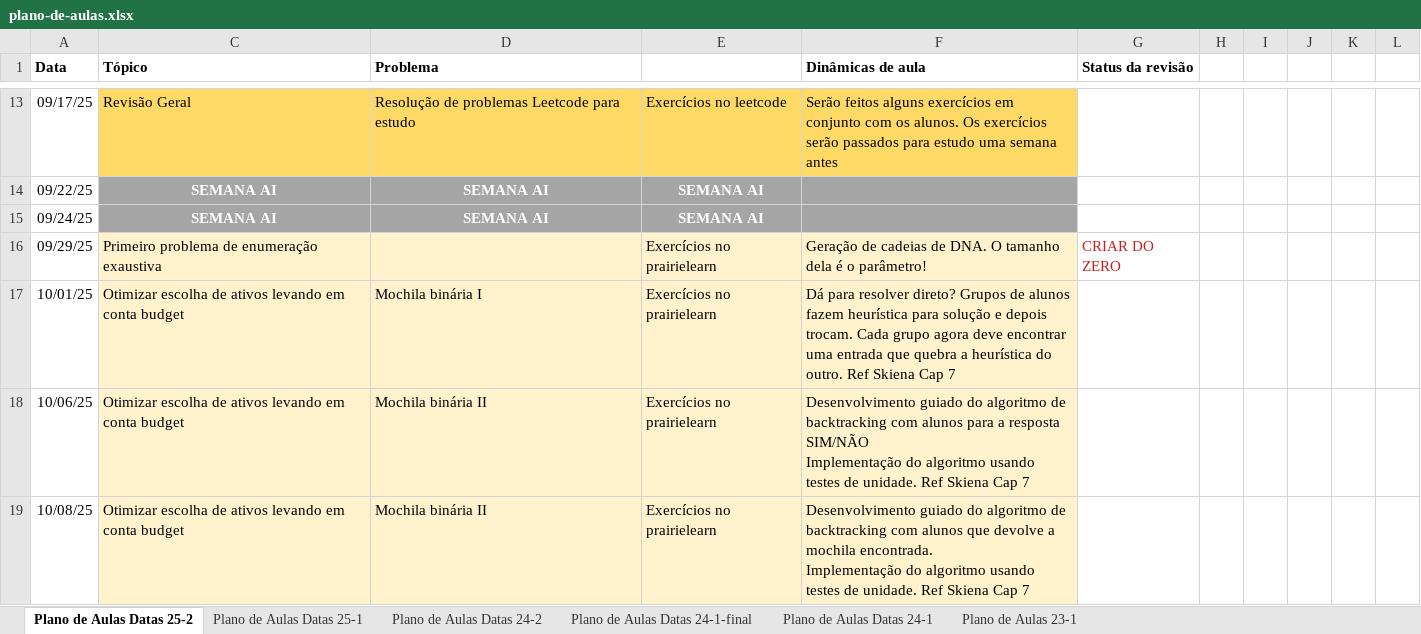
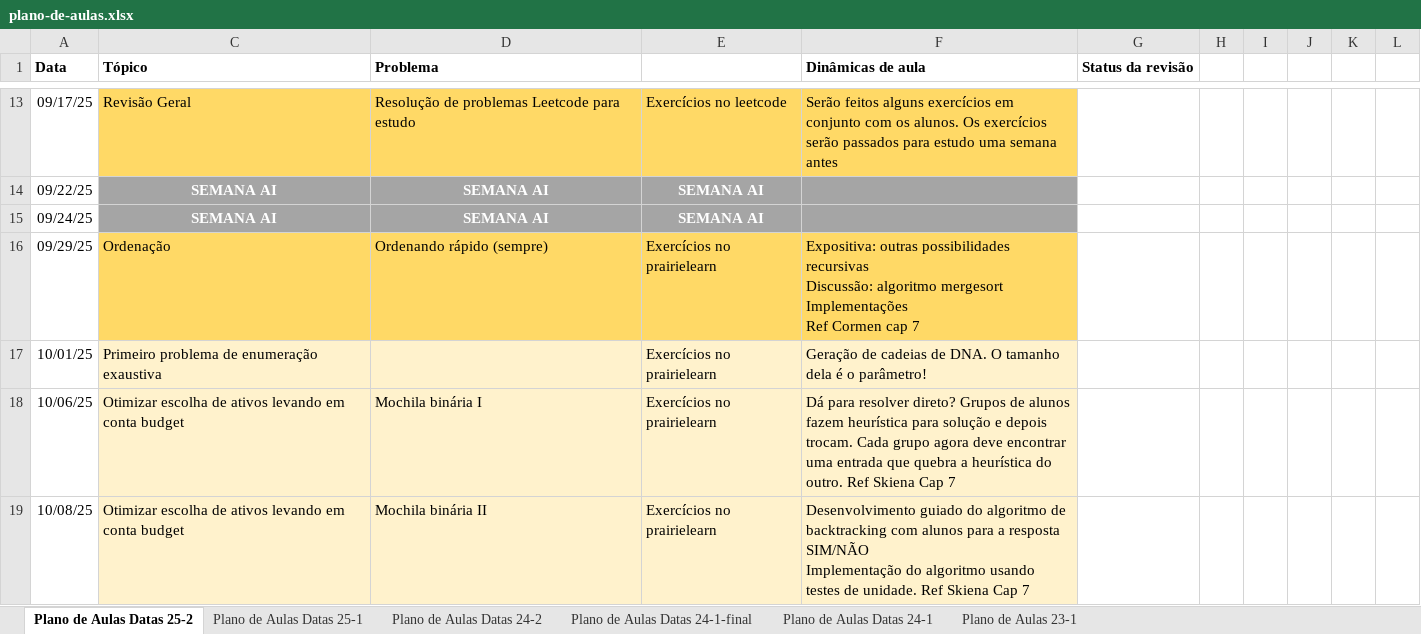
Before and after one commit to igordsm/disciplina-tecprog, an Excel workbook: src/plano-de-aulas.xlsx, sheet Plano de Aulas Datas 25-2, drawn as a sheet; only a part is shown, gaps mark what is left out; values as stored, in another font and other column widths than the file's, no borders; ↵ is a line break in a cell; the diff covers the shown part only; the diff names each change by its address in the sheet, - before the commit and + after, or states it on an @@ line.

```diff
--- a/src/plano-de-aulas.xlsx (sheet Plano de Aulas Datas 25-2)
+++ b/src/plano-de-aulas.xlsx (sheet Plano de Aulas Datas 25-2)
-C16 (Tópico): Primeiro problema de enumeração exaustiva
+C16 (Tópico): Ordenação
-C16:F16 fill: #FFF2CC
+C16:F16 fill: #FFD966
-D16 (Problema): (empty)
+D16 (Problema): Ordenando rápido (sempre)
-F16 (Dinâmicas de aula): Geração de cadeias de DNA. O tamanho dela é o parâmetro!
+F16 (Dinâmicas de aula): Expositiva: outras possibilidades recursivas ↵ Discussão: algoritmo mergesort ↵ Implementações ↵ Ref Cormen cap 7
-G16 (Status da revisão): CRIAR DO ZERO
+G16 (Status da revisão): (empty)
-C17 (Tópico): Otimizar escolha de ativos levando em conta budget
+C17 (Tópico): Primeiro problema de enumeração exaustiva
-D17 (Problema): Mochila binária I
+D17 (Problema): (empty)
-F17 (Dinâmicas de aula): Dá para resolver direto? Grupos de alunos fazem heurística para solução e depois trocam. Cada grupo agora deve encontrar uma entrada que quebra a heurística do outro. Ref Skiena Cap 7
+F17 (Dinâmicas de aula): Geração de cadeias de DNA. O tamanho dela é o parâmetro!
-D18 (Problema): Mochila binária II
+D18 (Problema): Mochila binária I
-F18 (Dinâmicas de aula): Desenvolvimento guiado do algoritmo de backtracking com alunos para a resposta SIM/NÃO ↵ Implementação do algoritmo usando testes de unidade. Ref Skiena…
+F18 (Dinâmicas de aula): Dá para resolver direto? Grupos de alunos fazem heurística para solução e depois trocam. Cada grupo agora deve encontrar uma entrada que quebra a heurística do outro. Ref Skiena…
-F19 (Dinâmicas de aula): …com alunos que devolve a mochila encontrada. ↵ Implementação do…
+F19 (Dinâmicas de aula): …com alunos para a resposta SIM/NÃO ↵ Implementação do…
```
Also changed, not shown: 23 edited cells, cell formats and merged cells elsewhere in this sheet, docs/plano-de-aulas.xlsx, 2 other files.
